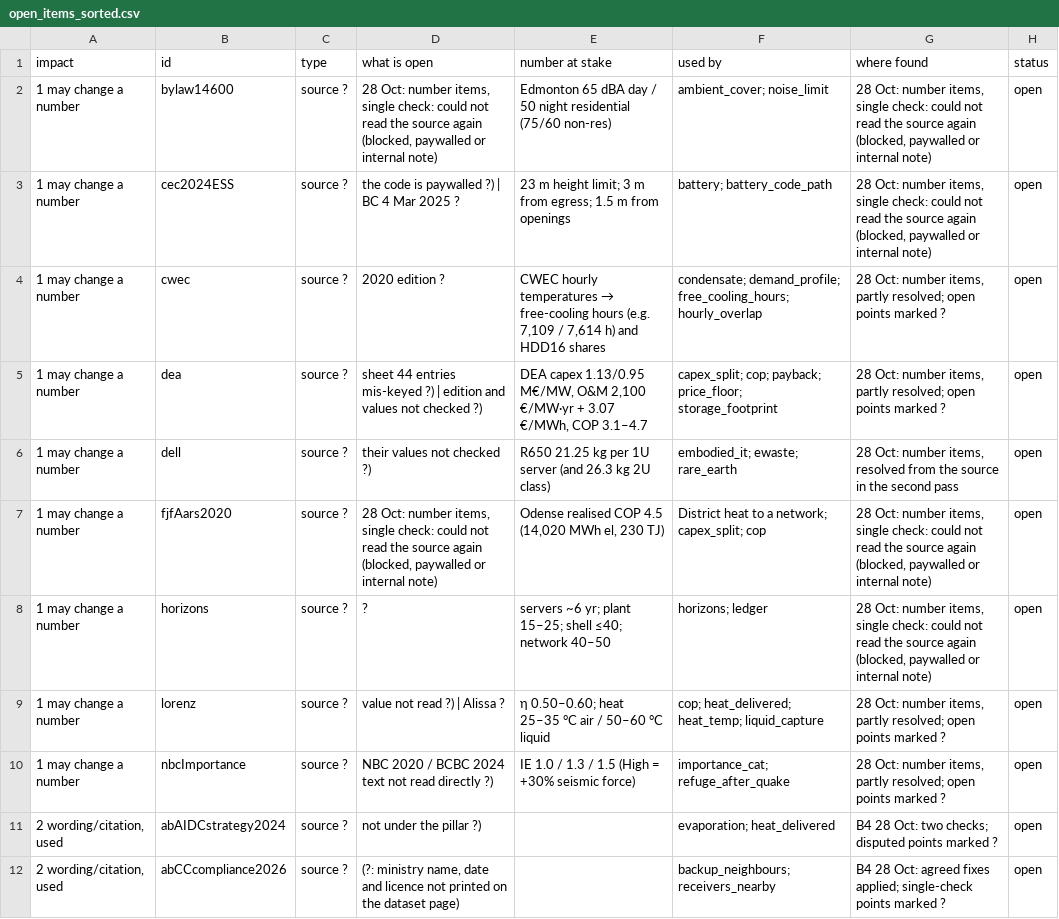
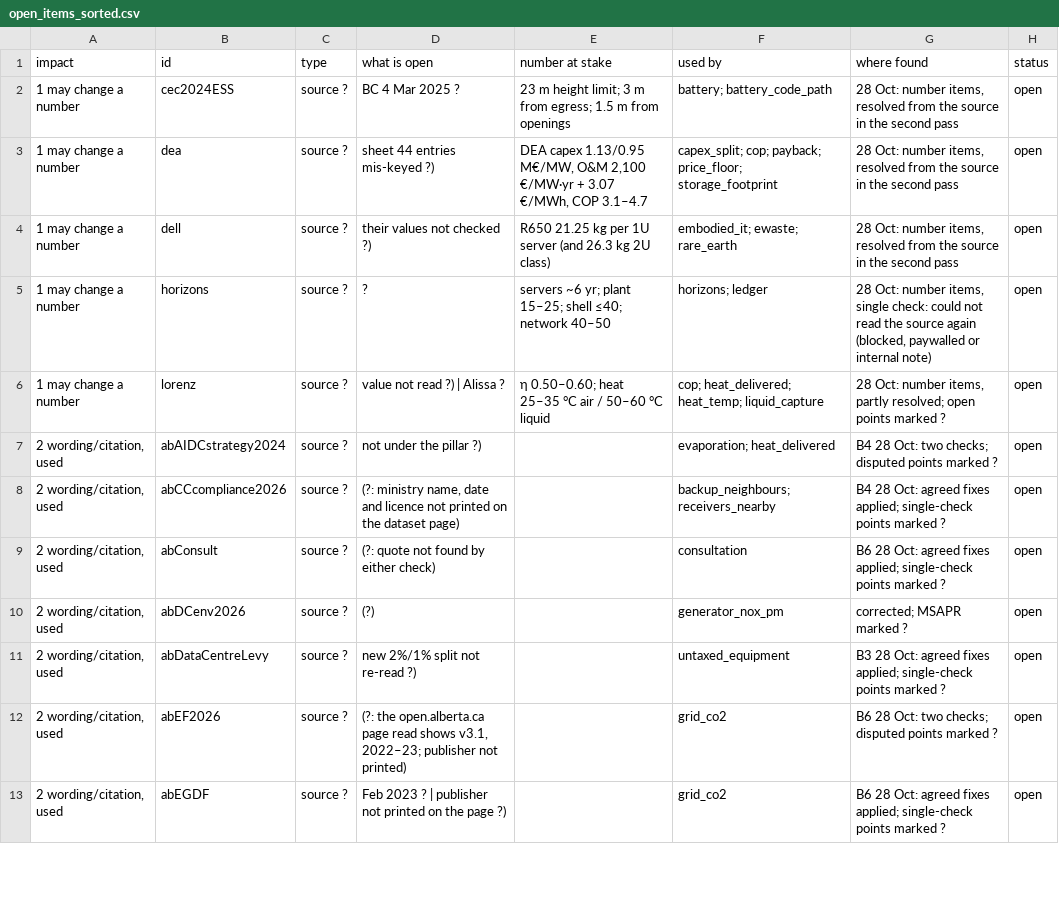
Before and after one commit to JennaBruggeman/beyond-data-siting-tool, a CSV file: checks/sweep/open_items_sorted.csv, drawn as a sheet; only a part is shown; the shorter side is filled out with more unchanged rows.

```diff
--- a/checks/sweep/open_items_sorted.csv
+++ b/checks/sweep/open_items_sorted.csv
@@ -1,11 +1,7 @@
 impact,id,type,what is open,number at stake,used by,where found,status
-1 may change a number,bylaw14600,source ?,"28 Oct: number items, single check: could not read the source again (blocked, paywalled or internal note)",Edmonton 65 dBA day / 50 night residential (75/60 non-res),ambient_cover; noise_limit,"28 Oct: number items, single check: could not read the source again (blocked, paywalled or internal note)",open
-1 may change a number,cec2024ESS,source ?,the code is paywalled ?) | BC 4 Mar 2025 ?,23 m height limit; 3 m from egress; 1.5 m from openings,battery; battery_code_path,"28 Oct: number items, single check: could not read the source again (blocked, paywalled or internal note)",open
-1 may change a number,cwec,source ?,2020 edition ?,"CWEC hourly temperatures → free-cooling hours (e.g. 7,109 / 7,614 h) and HDD16 shares",condensate; demand_profile; free_cooling_hours; hourly_overlap,"28 Oct: number items, partly resolved; open points marked ?",open
-1 may change a number,dea,source ?,sheet 44 entries mis-keyed ?) | edition and values not checked ?),"DEA capex 1.13/0.95 M€/MW, O&M 2,100 €/MW·yr + 3.07 €/MWh, COP 3.1–4.7",capex_split; cop; payback; price_floor; storage_footprint,"28 Oct: number items, partly resolved; open points marked ?",open
+1 may change a number,cec2024ESS,source ?,BC 4 Mar 2025 ?,23 m height limit; 3 m from egress; 1.5 m from openings,battery; battery_code_path,"28 Oct: number items, resolved from the source in the second pass",open
+1 may change a number,dea,source ?,sheet 44 entries mis-keyed ?),"DEA capex 1.13/0.95 M€/MW, O&M 2,100 €/MW·yr + 3.07 €/MWh, COP 3.1–4.7",capex_split; cop; payback; price_floor; storage_footprint,"28 Oct: number items, resolved from the source in the second pass",open
 1 may change a number,dell,source ?,their values not checked ?),R650 21.25 kg per 1U server (and 26.3 kg 2U class),embodied_it; ewaste; rare_earth,"28 Oct: number items, resolved from the source in the second pass",open
-1 may change a number,fjfAars2020,source ?,"28 Oct: number items, single check: could not read the source again (blocked, paywalled or internal note)","Odense realised COP 4.5 (14,020 MWh el, 230 TJ)",District heat to a network; capex_split; cop,"28 Oct: number items, single check: could not read the source again (blocked, paywalled or internal note)",open
 1 may change a number,horizons,source ?,?,servers ~6 yr; plant 15–25; shell ≤40; network 40–50,horizons; ledger,"28 Oct: number items, single check: could not read the source again (blocked, paywalled or internal note)",open
 1 may change a number,lorenz,source ?,value not read ?) | Alissa ?,η 0.50–0.60; heat 25–35 °C air / 50–60 °C liquid,cop; heat_delivered; heat_temp; liquid_capture,"28 Oct: number items, partly resolved; open points marked ?",open
-1 may change a number,nbcImportance,source ?,NBC 2020 / BCBC 2024 text not read directly ?),IE 1.0 / 1.3 / 1.5 (High = +30% seismic force),importance_cat; refuge_after_quake,"28 Oct: number items, partly resolved; open points marked ?",open
 "2 wording/citation, used",abAIDCstrategy2024,source ?,not under the pillar ?),,evaporation; heat_delivered,B4 28 Oct: two checks; disputed points marked ?,open
```
Also changed, not shown: checks/sweep/open_items.csv, checks/sweep/triage_2026-10-27.csv, 11 other files.
